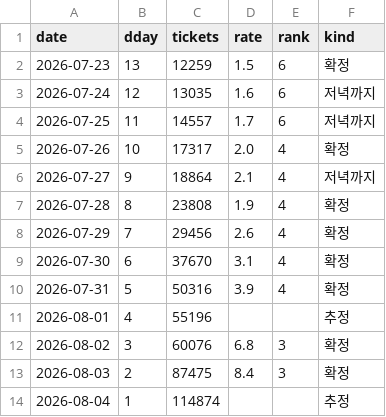
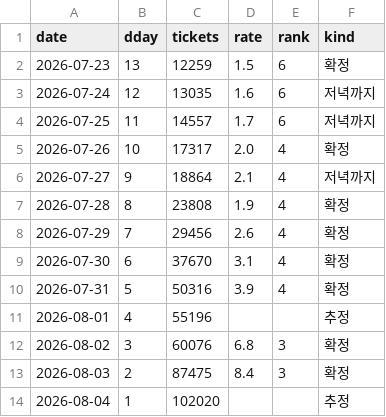
Before and after one commit to AndyWallstreet/buzztrend, a CSV file: data/hatchuping/booking.csv, drawn as a sheet.

```diff
--- a/data/hatchuping/booking.csv
+++ b/data/hatchuping/booking.csv
@@ -13,2 +13,2 @@ date,dday,tickets,rate,rank,kind
 2026-08-03,2,87475,8.4,3,확정
-2026-08-04,1,114874,,,추정
+2026-08-04,1,102020,,,추정
```
Also changed, not shown: data/hatchuping/booking_log.csv, 2 other files.
